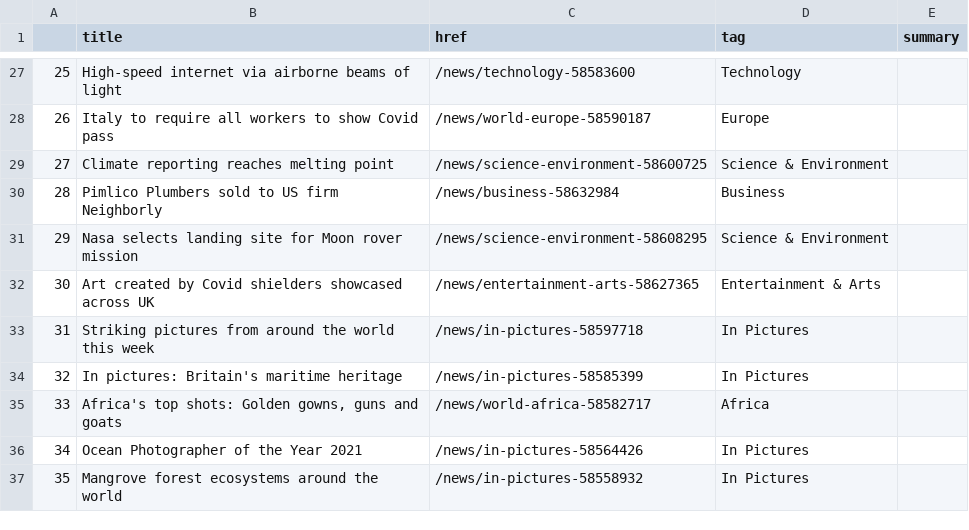
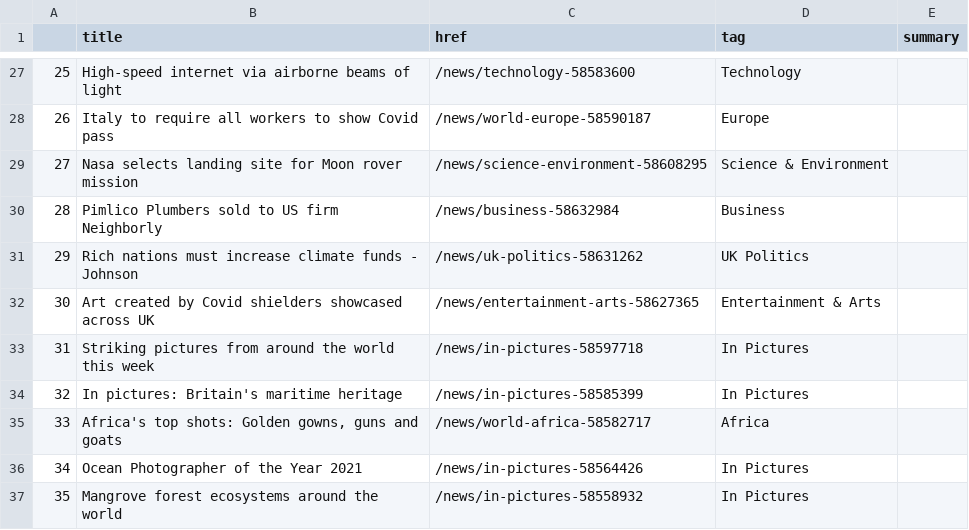
Before and after one commit to alyssafrndz/automatic-scraper, a CSV file: bbc-headlines.csv, drawn as a sheet; only a part is shown, gaps mark what is left out.

```diff
--- a/bbc-headlines.csv
+++ b/bbc-headlines.csv
@@ -28,5 +28,5 @@
 26,Italy to require all workers to show Covid pass,/news/world-europe-58590187,Europe,
-27,Climate reporting reaches melting point,/news/science-environment-58600725,Science & Environment,
+27,Nasa selects landing site for Moon rover mission,/news/science-environment-58608295,Science & Environment,
 28,Pimlico Plumbers sold to US firm Neighborly,/news/business-58632984,Business,
-29,Nasa selects landing site for Moon rover mission,/news/science-environment-58608295,Science & Environment,
+29,Rich nations must increase climate funds - Johnson,/news/uk-politics-58631262,UK Politics,
 30,Art created by Covid shielders showcased across UK,/news/entertainment-arts-58627365,Entertainment & Arts,
```
